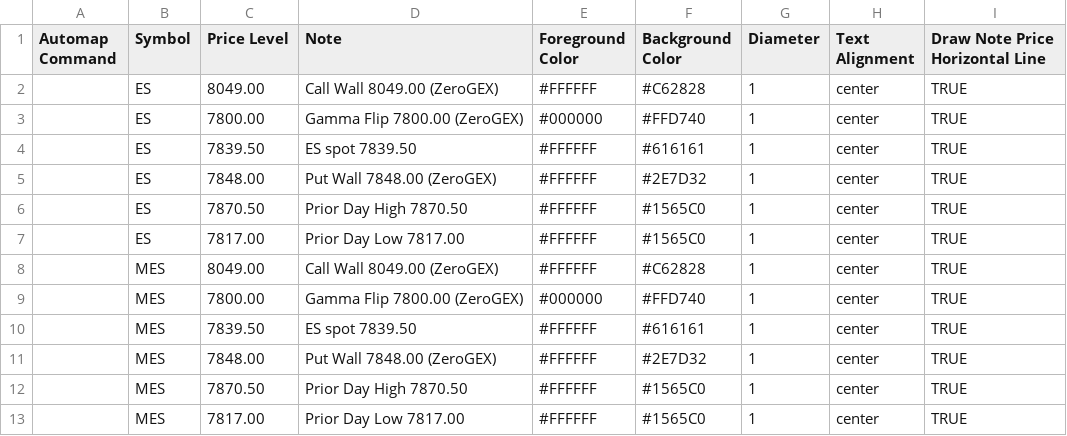
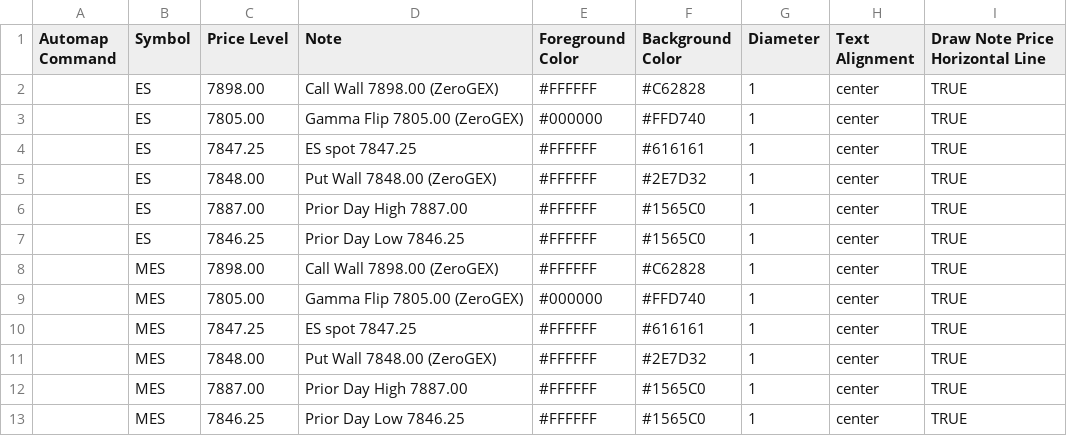
Before and after one commit to amkreddy002-source/clc-levels, a CSV file: levels.csv, drawn as a sheet.

Commit message:
levels 2026-10-13T14:17 (manual run): ZeroGEX call wall 7898 / flip 7805 / put wall 7848, net +$33.6B; ES spot 7847.25

```diff
--- a/levels.csv
+++ b/levels.csv
@@ -1,13 +1,13 @@
 Automap Command,Symbol,Price Level,Note,Foreground Color,Background Color,Diameter,Text Alignment,Draw Note Price Horizontal Line
-,ES,8049.00,Call Wall 8049.00 (ZeroGEX),#FFFFFF,#C62828,1,center,TRUE
-,ES,7800.00,Gamma Flip 7800.00 (ZeroGEX),#000000,#FFD740,1,center,TRUE
-,ES,7839.50,ES spot 7839.50,#FFFFFF,#616161,1,center,TRUE
+,ES,7898.00,Call Wall 7898.00 (ZeroGEX),#FFFFFF,#C62828,1,center,TRUE
+,ES,7805.00,Gamma Flip 7805.00 (ZeroGEX),#000000,#FFD740,1,center,TRUE
+,ES,7847.25,ES spot 7847.25,#FFFFFF,#616161,1,center,TRUE
 ,ES,7848.00,Put Wall 7848.00 (ZeroGEX),#FFFFFF,#2E7D32,1,center,TRUE
-,ES,7870.50,Prior Day High 7870.50,#FFFFFF,#1565C0,1,center,TRUE
-,ES,7817.00,Prior Day Low 7817.00,#FFFFFF,#1565C0,1,center,TRUE
-,MES,8049.00,Call Wall 8049.00 (ZeroGEX),#FFFFFF,#C62828,1,center,TRUE
-,MES,7800.00,Gamma Flip 7800.00 (ZeroGEX),#000000,#FFD740,1,center,TRUE
-,MES,7839.50,ES spot 7839.50,#FFFFFF,#616161,1,center,TRUE
+,ES,7887.00,Prior Day High 7887.00,#FFFFFF,#1565C0,1,center,TRUE
+,ES,7846.25,Prior Day Low 7846.25,#FFFFFF,#1565C0,1,center,TRUE
+,MES,7898.00,Call Wall 7898.00 (ZeroGEX),#FFFFFF,#C62828,1,center,TRUE
+,MES,7805.00,Gamma Flip 7805.00 (ZeroGEX),#000000,#FFD740,1,center,TRUE
+,MES,7847.25,ES spot 7847.25,#FFFFFF,#616161,1,center,TRUE
 ,MES,7848.00,Put Wall 7848.00 (ZeroGEX),#FFFFFF,#2E7D32,1,center,TRUE
-,MES,7870.50,Prior Day High 7870.50,#FFFFFF,#1565C0,1,center,TRUE
-,MES,7817.00,Prior Day Low 7817.00,#FFFFFF,#1565C0,1,center,TRUE
+,MES,7887.00,Prior Day High 7887.00,#FFFFFF,#1565C0,1,center,TRUE
+,MES,7846.25,Prior Day Low 7846.25,#FFFFFF,#1565C0,1,center,TRUE
```
